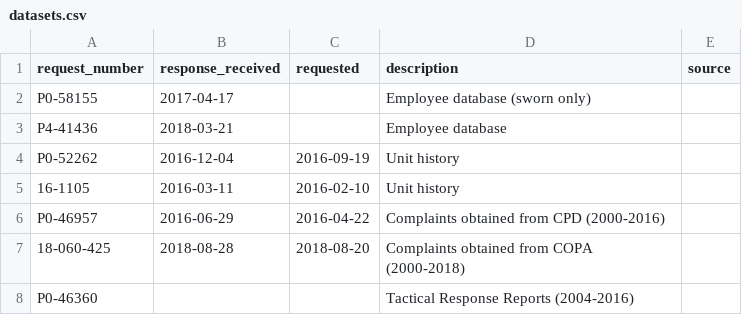
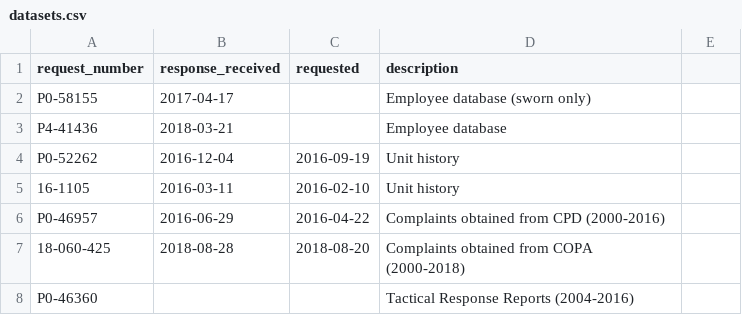
Before and after one commit to chicago-police-violence/data, a CSV file: datasets.csv, drawn as a sheet.

Commit message:
removed missing column

```diff
--- a/datasets.csv
+++ b/datasets.csv
@@ -1,2 +1,2 @@
-request_number,response_received,requested,description,source
+request_number,response_received,requested,description
 P0-58155,2017-04-17,,Employee database (sworn only)
```
